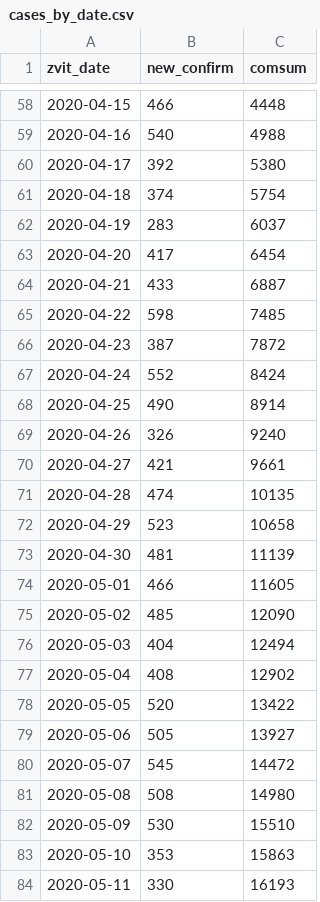
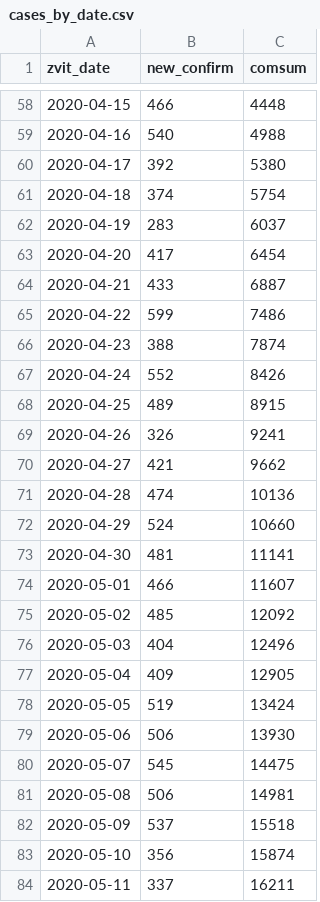
Before and after one commit to texty/covid-19, a CSV file: data/ukraine/cases_by_date.csv, drawn as a sheet; only a part is shown, gaps mark what is left out; the diff covers the shown part only.

```diff
--- a/data/ukraine/cases_by_date.csv
+++ b/data/ukraine/cases_by_date.csv
@@ -64,21 +64,21 @@
 2020-04-21,433,6887
-2020-04-22,598,7485
-2020-04-23,387,7872
-2020-04-24,552,8424
-2020-04-25,490,8914
-2020-04-26,326,9240
-2020-04-27,421,9661
-2020-04-28,474,10135
-2020-04-29,523,10658
-2020-04-30,481,11139
-2020-05-01,466,11605
-2020-05-02,485,12090
-2020-05-03,404,12494
-2020-05-04,408,12902
-2020-05-05,520,13422
-2020-05-06,505,13927
-2020-05-07,545,14472
-2020-05-08,508,14980
-2020-05-09,530,15510
-2020-05-10,353,15863
-2020-05-11,330,16193
+2020-04-22,599,7486
+2020-04-23,388,7874
+2020-04-24,552,8426
+2020-04-25,489,8915
+2020-04-26,326,9241
+2020-04-27,421,9662
+2020-04-28,474,10136
+2020-04-29,524,10660
+2020-04-30,481,11141
+2020-05-01,466,11607
+2020-05-02,485,12092
+2020-05-03,404,12496
+2020-05-04,409,12905
+2020-05-05,519,13424
+2020-05-06,506,13930
+2020-05-07,545,14475
+2020-05-08,506,14981
+2020-05-09,537,15518
+2020-05-10,356,15874
+2020-05-11,337,16211
```
Also changed, not shown: 1 added row and 10 edited cells elsewhere in this file, data/ukraine/cases_by_region.csv, data/ukraine/death_cases.csv, 2 other files.
